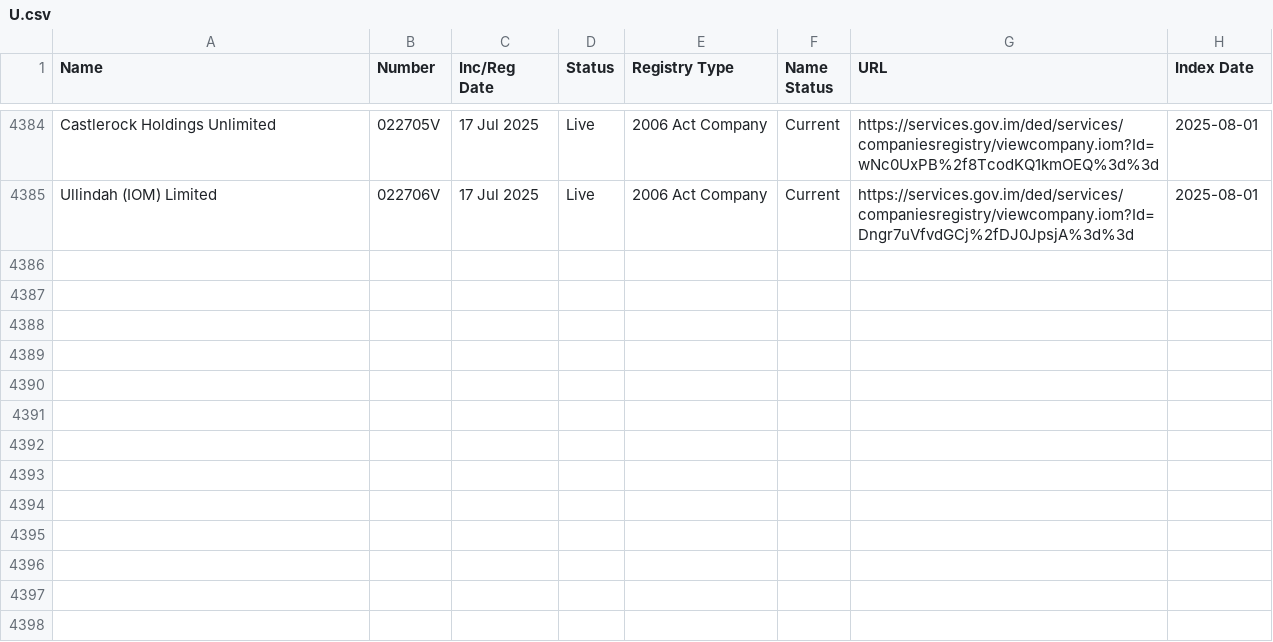
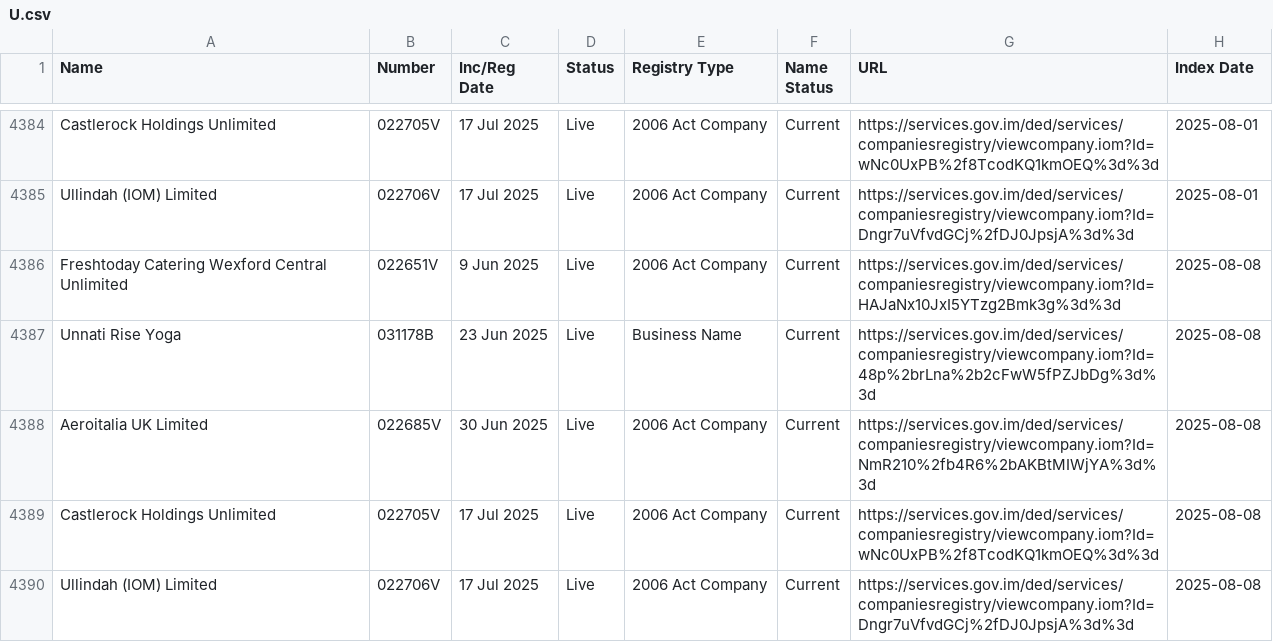
Before and after one commit to dankarran/isleofman-opendata, a CSV file: data/gov.im/companies/sources/search/names/U.csv, drawn as a sheet; only a part is shown, gaps mark what is left out.

```diff
--- a/data/gov.im/companies/sources/search/names/U.csv
+++ b/data/gov.im/companies/sources/search/names/U.csv
@@ -4385 +4385,6 @@
 "Ullindah (IOM) Limited","022706V","17 Jul 2025","Live","2006 Act Company","Current","https://services.gov.im/ded/services/companiesregistry/viewcompany.iom?Id=Dngr7uVfvdGCj%2fDJ0JpsjA%3d%3d","2025-08-01"
+"Freshtoday Catering Wexford Central Unlimited","022651V","9 Jun 2025","Live","2006 Act Company","Current","https://services.gov.im/ded/services/companiesregistry/viewcompany.iom?Id=HAJaNx10JxI5YTzg2Bmk3g%3d%3d","2025-08-08"
+"Unnati Rise Yoga","031178B","23 Jun 2025","Live","Business Name","Current","https://services.gov.im/ded/services/companiesregistry/viewcompany.iom?Id=48p%2brLna%2b2cFwW5fPZJbDg%3d%3d","2025-08-08"
+"Aeroitalia UK Limited","022685V","30 Jun 2025","Live","2006 Act Company","Current","https://services.gov.im/ded/services/companiesregistry/viewcompany.iom?Id=NmR210%2fb4R6%2bAKBtMIWjYA%3d%3d","2025-08-08"
+"Castlerock Holdings Unlimited","022705V","17 Jul 2025","Live","2006 Act Company","Current","https://services.gov.im/ded/services/companiesregistry/viewcompany.iom?Id=wNc0UxPB%2f8TcodKQ1kmOEQ%3d%3d","2025-08-08"
+"Ullindah (IOM) Limited","022706V","17 Jul 2025","Live","2006 Act Company","Current","https://services.gov.im/ded/services/companiesregistry/viewcompany.iom?Id=Dngr7uVfvdGCj%2fDJ0JpsjA%3d%3d","2025-08-08"
```
Also changed, not shown: data/gov.im/companies/sources/search/names/CORP.csv, data/gov.im/companies/sources/search/names/FOUNDATION.csv, 41 other files.
